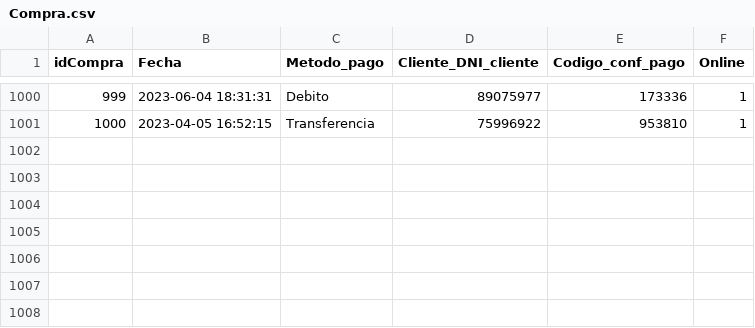
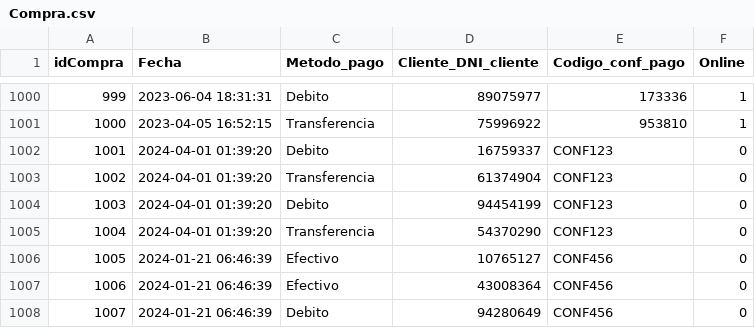
Before and after one commit to manuestrella2002/TP_BD_Grupo2, a CSV file: Data/Compra.csv, drawn as a sheet; only a part is shown, gaps mark what is left out; the diff names each change by its address in the sheet, - before the commit and + after, or states it on an @@ line.

```diff
--- a/Data/Compra.csv
+++ b/Data/Compra.csv
+row 1002: 1001 | 2024-04-01 01:39:20 | Debito | 16759337 | CONF123 | 0
+row 1003: 1002 | 2024-04-01 01:39:20 | Transferencia | 61374904 | CONF123 | 0
+row 1004: 1003 | 2024-04-01 01:39:20 | Debito | 94454199 | CONF123 | 0
+row 1005: 1004 | 2024-04-01 01:39:20 | Transferencia | 54370290 | CONF123 | 0
+row 1006: 1005 | 2024-01-21 06:46:39 | Efectivo | 10765127 | CONF456 | 0
+row 1007: 1006 | 2024-01-21 06:46:39 | Efectivo | 43008364 | CONF456 | 0
+row 1008: 1007 | 2024-01-21 06:46:39 | Debito | 94280649 | CONF456 | 0
```
Also changed, not shown: Data/CompraHasProducto.csv, Data/Evento.csv, 3 other files.
